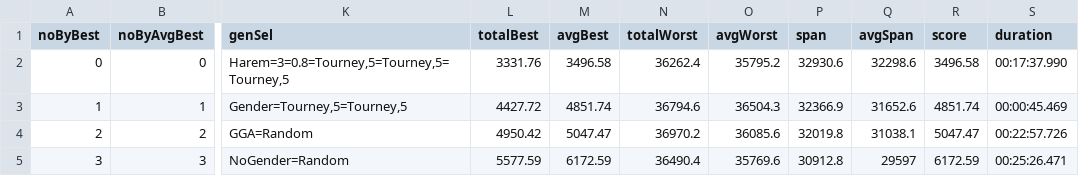
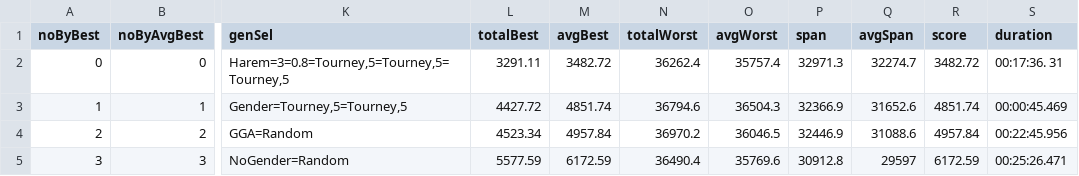
Before and after one commit to FilipMalczak/dsea, a CSV file: csv_results/a280_results.csv, drawn as a sheet; only a part is shown, gaps mark what is left out; the diff names each change by its address in the sheet, - before the commit and + after, or states it on an @@ line.

```diff
--- a/csv_results/a280_results.csv
+++ b/csv_results/a280_results.csv
-L2 (totalBest): 3331.76
+L2 (totalBest): 3291.11
-M2 (avgBest): 3496.58
+M2 (avgBest): 3482.72
-O2 (avgWorst): 35795.2
+O2 (avgWorst): 35757.4
-P2 (span): 32930.6
+P2 (span): 32971.3
-Q2 (avgSpan): 32298.6
+Q2 (avgSpan): 32274.7
-R2 (score): 3496.58
+R2 (score): 3482.72
-S2 (duration): 00:17:37.990
+S2 (duration): 00:17:36. 31
-L4 (totalBest): 4950.42
+L4 (totalBest): 4523.34
-M4 (avgBest): 5047.47
+M4 (avgBest): 4957.84
-O4 (avgWorst): 36085.6
+O4 (avgWorst): 36046.5
-P4 (span): 32019.8
+P4 (span): 32446.9
-Q4 (avgSpan): 31038.1
+Q4 (avgSpan): 31088.6
-R4 (score): 5047.47
+R4 (score): 4957.84
-S4 (duration): 00:22:57.726
+S4 (duration): 00:22:45.956
```
Also changed, not shown: csv_results/ali535_results.csv, csv_results/bcl380_results.csv, 25 other files.
